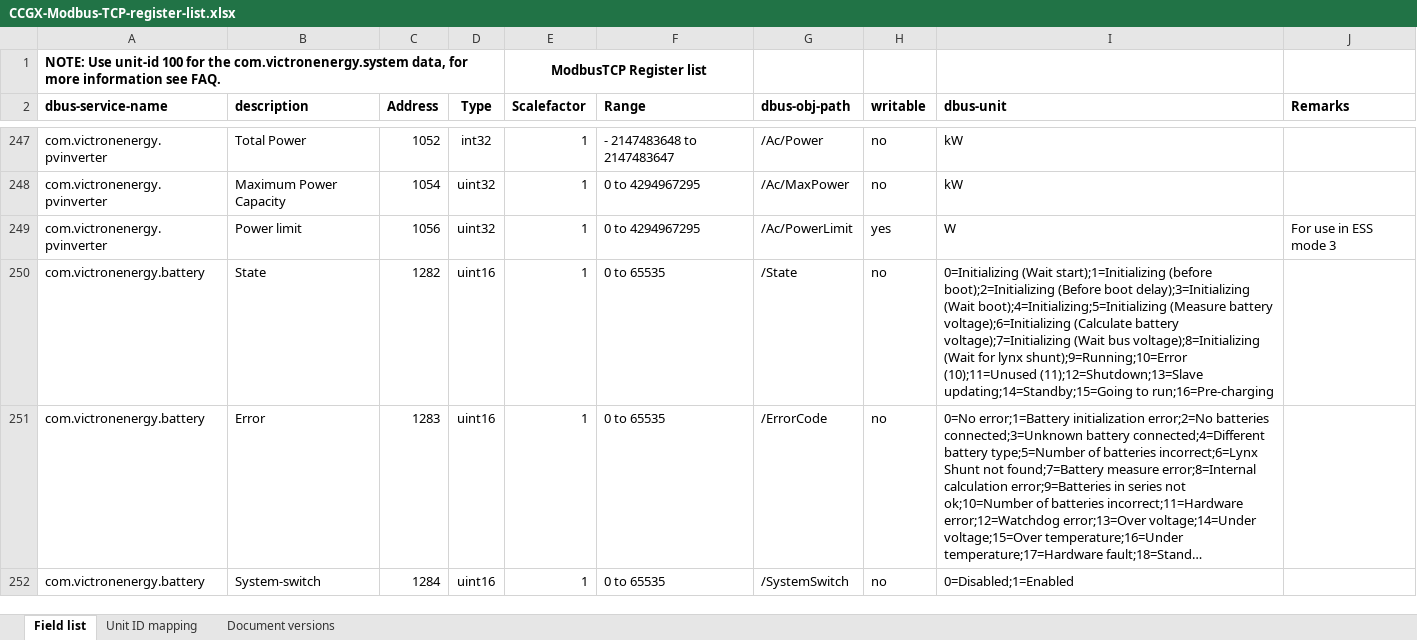
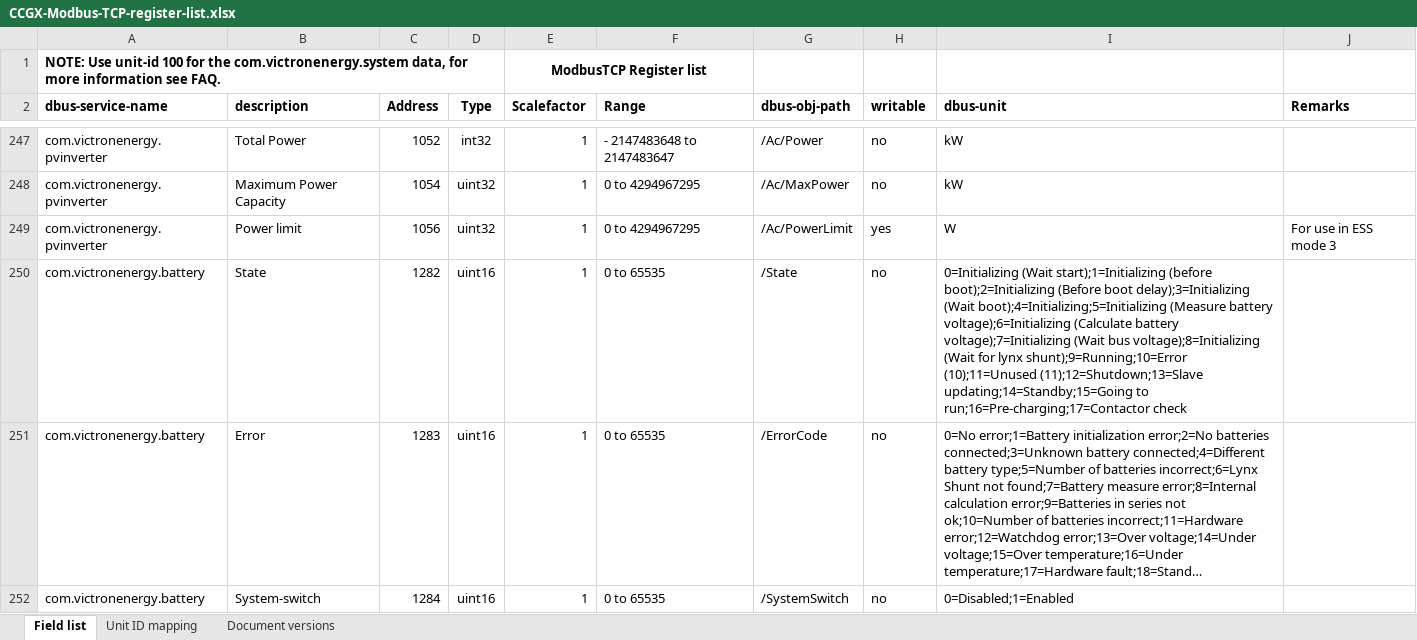
Before and after one commit to victronenergy/dbus_modbustcp, an Excel workbook: CCGX-Modbus-TCP-register-list.xlsx, sheet Field list, drawn as a sheet; only a part is shown, gaps mark what is left out; long unchanged cells end in …; values as stored, in another font and other column widths than the file's, no borders; the diff names each change by its address in the sheet, - before the commit and + after, or states it on an @@ line.

Commit message:
Added state 17 ("Contactor check") to battery /State

```diff
--- a/CCGX-Modbus-TCP-register-list.xlsx (sheet Field list)
+++ b/CCGX-Modbus-TCP-register-list.xlsx (sheet Field list)
-I250 (dbus-unit): …updating;14=Standby;15=Going to run;16=Pre-charging
+I250 (dbus-unit): …updating;14=Standby;15=Going to run;16=Pre-charging;17=Contactor check
```
Also changed, not shown: 1 other file.
